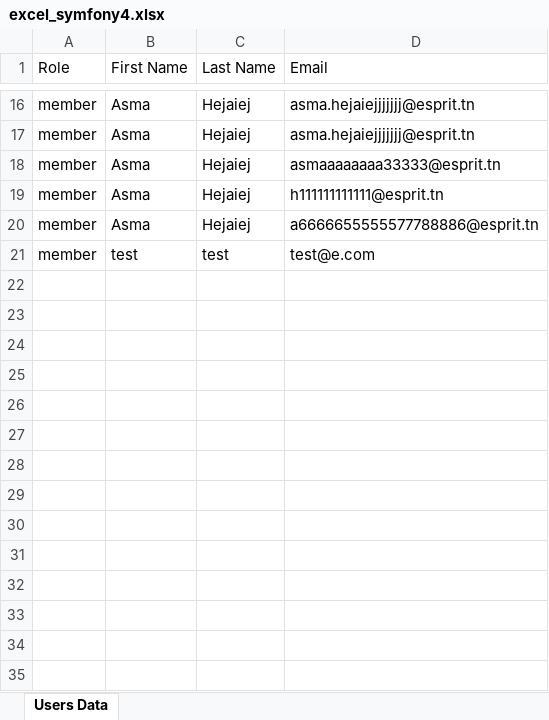
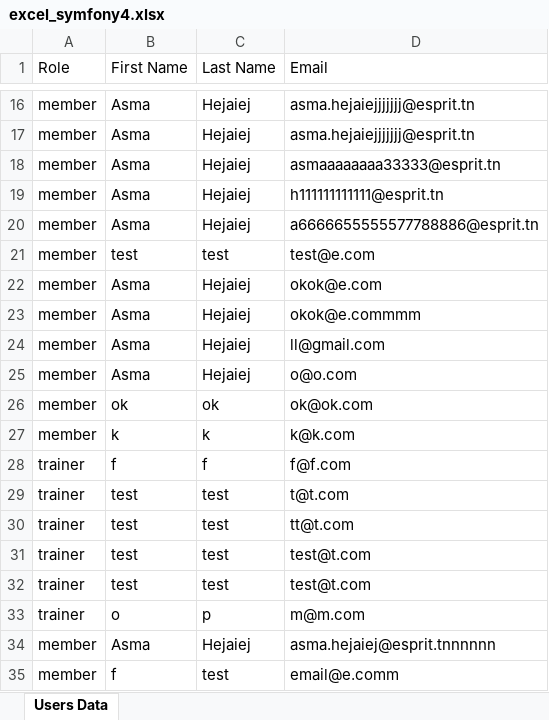
Before and after one commit to Hejer-Jaouadi/gymple_web, an Excel workbook: public/excel_symfony4.xlsx, sheet Users Data, drawn as a sheet; only a part is shown, gaps mark what is left out; values as stored, in another font and other column widths than the file's, no borders; the diff names each change by its address in the sheet, - before the commit and + after, or states it on an @@ line.

```diff
--- a/public/excel_symfony4.xlsx (sheet Users Data)
+++ b/public/excel_symfony4.xlsx (sheet Users Data)
+row 22: member | Asma | Hejaiej | okok@e.com
+row 23: member | Asma | Hejaiej | okok@e.commmm
+row 24: member | Asma | Hejaiej | ll@gmail.com
+row 25: member | Asma | Hejaiej | o@o.com
+row 26: member | ok | ok | ok@ok.com
+row 27: member | k | k | k@k.com
+row 28: trainer | f | f | f@f.com
+row 29: trainer | test | test | t@t.com
+row 30: trainer | test | test | tt@t.com
+row 31: trainer | test | test | test@t.com
+row 32: trainer | test | test | test@t.com
+row 33: trainer | o | p | m@m.com
+row 34: member | Asma | Hejaiej | asma.hejaiej@esprit.tnnnnnn
+row 35: member | f | test | email@e.comm
```
Also changed, not shown: 2 other files.
